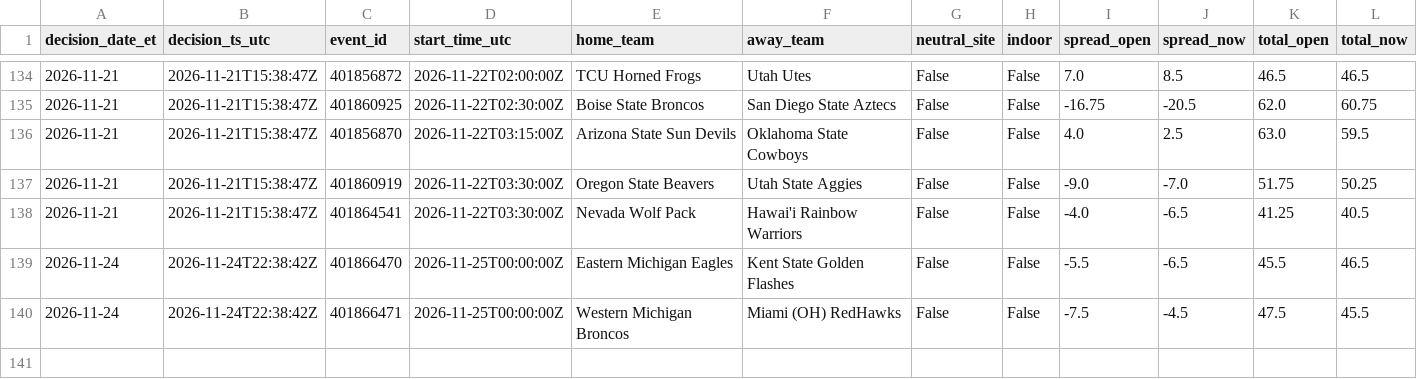
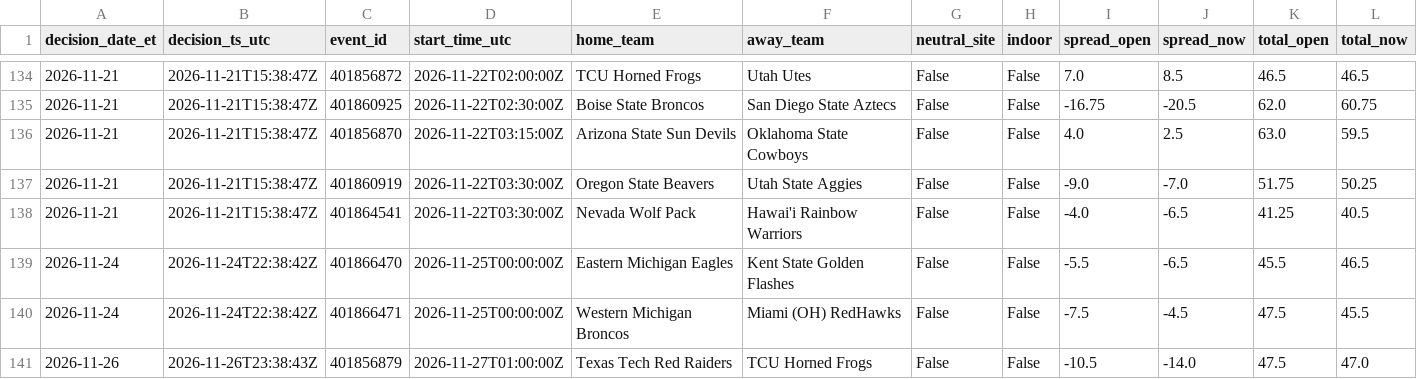
Before and after one commit to gitchrisqueen/panthera, a CSV file: data/lab/ncaaf/features.csv, drawn as a sheet; only a part is shown, gaps mark what is left out; rows hold the shown columns only; the diff names each change by its address in the sheet, - before the commit and + after, or states it on an @@ line.

```diff
--- a/data/lab/ncaaf/features.csv
+++ b/data/lab/ncaaf/features.csv
+row 141: 2026-11-26 | 2026-11-26T23:38:43Z | 401856879 | 2026-11-27T01:00:00Z | Texas Tech Red Raiders | TCU Horned Frogs | False | False | -10.5 | -14.0 | 47.5 | 47.0
```
Also changed, not shown: data/ncaaf/tickets/decisions.csv, data/ncaaf/tickets/qualifiers.csv, 4 other files.
